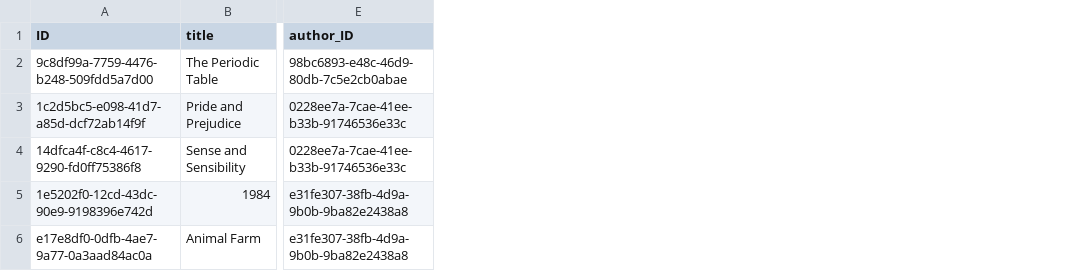
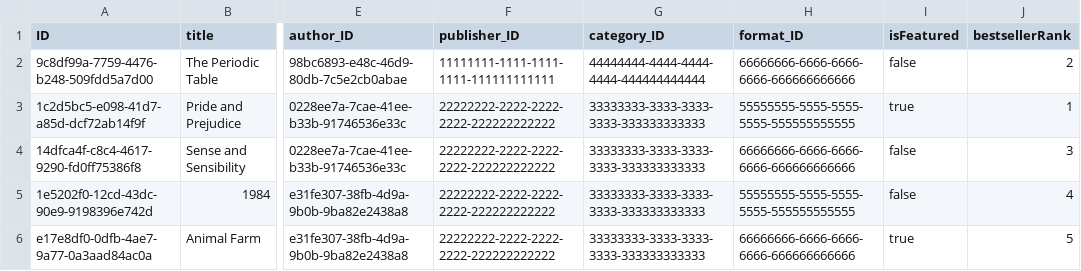
Before and after one commit to nima-io/cap-codex, a CSV file: db/data/bookshop-Books.csv, drawn as a sheet; only a part is shown, gaps mark what is left out; the diff names each change by its address in the sheet, - before the commit and + after, or states it on an @@ line.

```diff
--- a/db/data/bookshop-Books.csv
+++ b/db/data/bookshop-Books.csv
+column F (publisher_ID), rows 2-6: 11111111-1111-1111-1111-111111111111 | 22222222-2222-2222-2222-222222222222 | 22222222-2222-2222-2222-222222222222 | 22222222-2222-2222-2222-222222222222 | 22222222-2222-2222-2222-222222222222
+column G (category_ID), rows 2-6: 44444444-4444-4444-4444-444444444444 | 33333333-3333-3333-3333-333333333333 | 33333333-3333-3333-3333-333333333333 | 33333333-3333-3333-3333-333333333333 | 33333333-3333-3333-3333-333333333333
+column H (format_ID), rows 2-6: 66666666-6666-6666-6666-666666666666 | 55555555-5555-5555-5555-555555555555 | 66666666-6666-6666-6666-666666666666 | 55555555-5555-5555-5555-555555555555 | 66666666-6666-6666-6666-666666666666
+column I (isFeatured), rows 2-6: false | true | false | false | true
+column J (bestsellerRank), rows 2-6: 2 | 1 | 3 | 4 | 5
```
Also changed, not shown: db/data/bookshop-Customers.csv, 13 other files.
